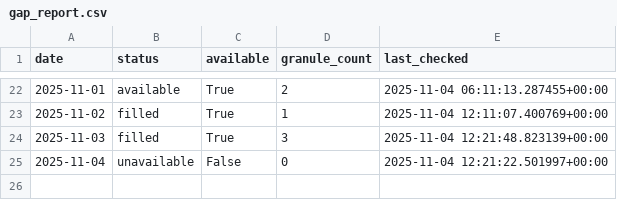
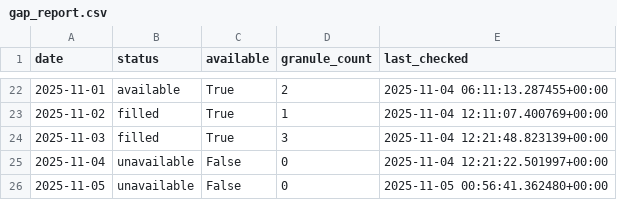
Before and after one commit to Varshani-UWA/chl-plotly, a CSV file: gap_report.csv, drawn as a sheet; only a part is shown, gaps mark what is left out.

Commit message:
Auto-update chlorophyll data: 2025-11-05

```diff
--- a/gap_report.csv
+++ b/gap_report.csv
@@ -25 +25,2 @@ date,status,available,granule_count,last_checked
 2025-11-04,unavailable,False,0,2025-11-04 12:21:22.501997+00:00
+2025-11-05,unavailable,False,0,2025-11-05 00:56:41.362480+00:00
```
Also changed, not shown: 6 other files.
